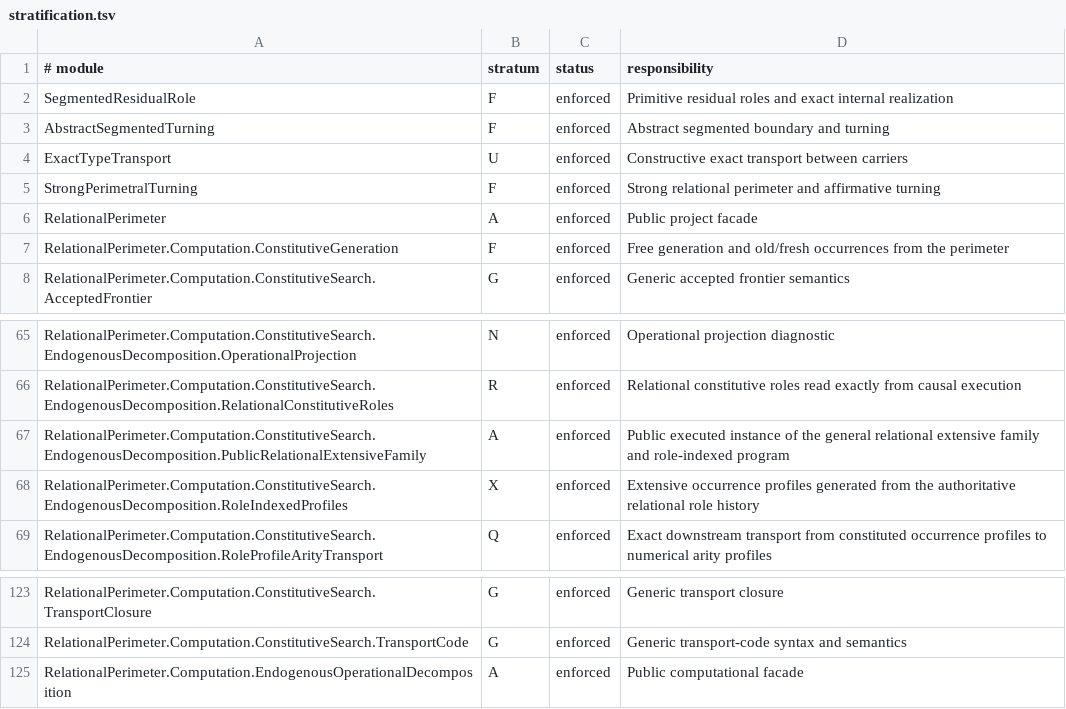
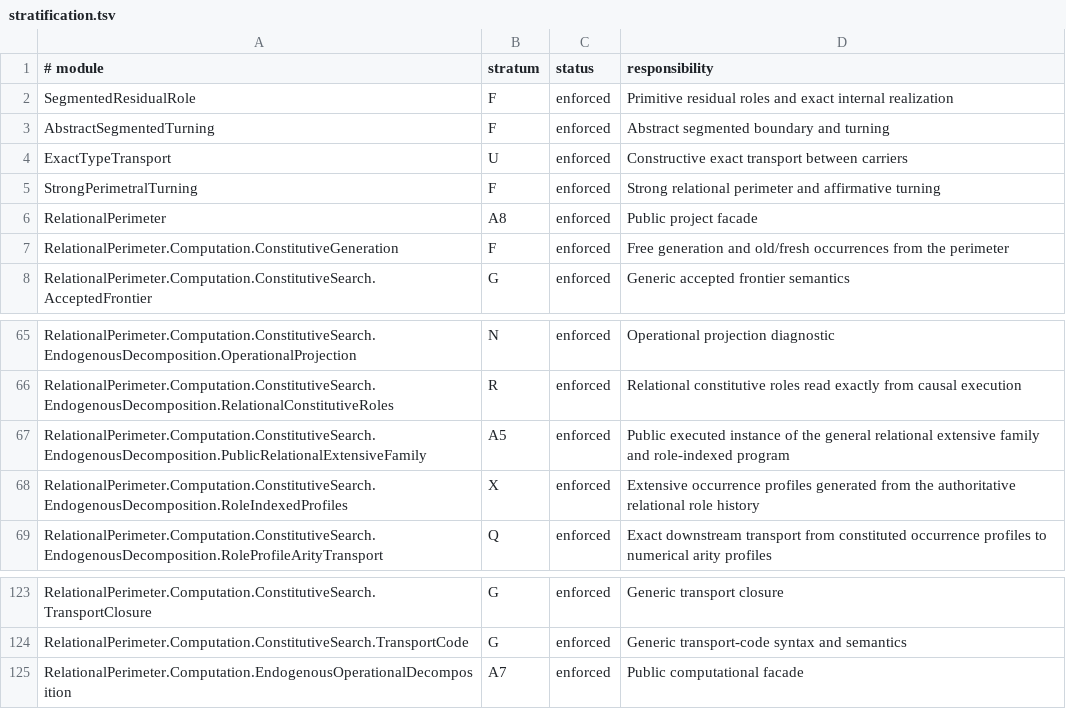
Before and after one commit to JohnDoe-collab-stack/relational-perimeter, a TSV file: scripts/stratification.tsv, drawn as a sheet; only a part is shown, gaps mark what is left out; the diff covers the shown part only.

```diff
--- a/scripts/stratification.tsv
+++ b/scripts/stratification.tsv
@@ -5,3 +5,3 @@ ExactTypeTransport	U	enforced	Constructive exact transport between carriers
 StrongPerimetralTurning	F	enforced	Strong relational perimeter and affirmative turning
-RelationalPerimeter	A	enforced	Public project facade
+RelationalPerimeter	A8	enforced	Public project facade
 RelationalPerimeter.Computation.ConstitutiveGeneration	F	enforced	Free generation and old/fresh occurrences from the perimeter
@@ -66,3 +66,3 @@ RelationalPerimeter.Computation.ConstitutiveSearch.EndogenousDecomposition.Opera
 RelationalPerimeter.Computation.ConstitutiveSearch.EndogenousDecomposition.RelationalConstitutiveRoles	R	enforced	Relational constitutive roles read exactly from causal execution
-RelationalPerimeter.Computation.ConstitutiveSearch.EndogenousDecomposition.PublicRelationalExtensiveFamily	A	enforced	Public executed instance of the general relational extensive family and role-indexed program
+RelationalPerimeter.Computation.ConstitutiveSearch.EndogenousDecomposition.PublicRelationalExtensiveFamily	A5	enforced	Public executed instance of the general relational extensive family and role-indexed program
 RelationalPerimeter.Computation.ConstitutiveSearch.EndogenousDecomposition.RoleIndexedProfiles	X	enforced	Extensive occurrence profiles generated from the authoritative relational role history
@@ -124,2 +124,2 @@ RelationalPerimeter.Computation.ConstitutiveSearch.TransportClosure	G	enforced	G
 RelationalPerimeter.Computation.ConstitutiveSearch.TransportCode	G	enforced	Generic transport-code syntax and semantics
-RelationalPerimeter.Computation.EndogenousOperationalDecomposition	A	enforced	Public computational facade
+RelationalPerimeter.Computation.EndogenousOperationalDecomposition	A7	enforced	Public computational facade
```
Also changed, not shown: 19 edited cells elsewhere in this file, 14 other files.
